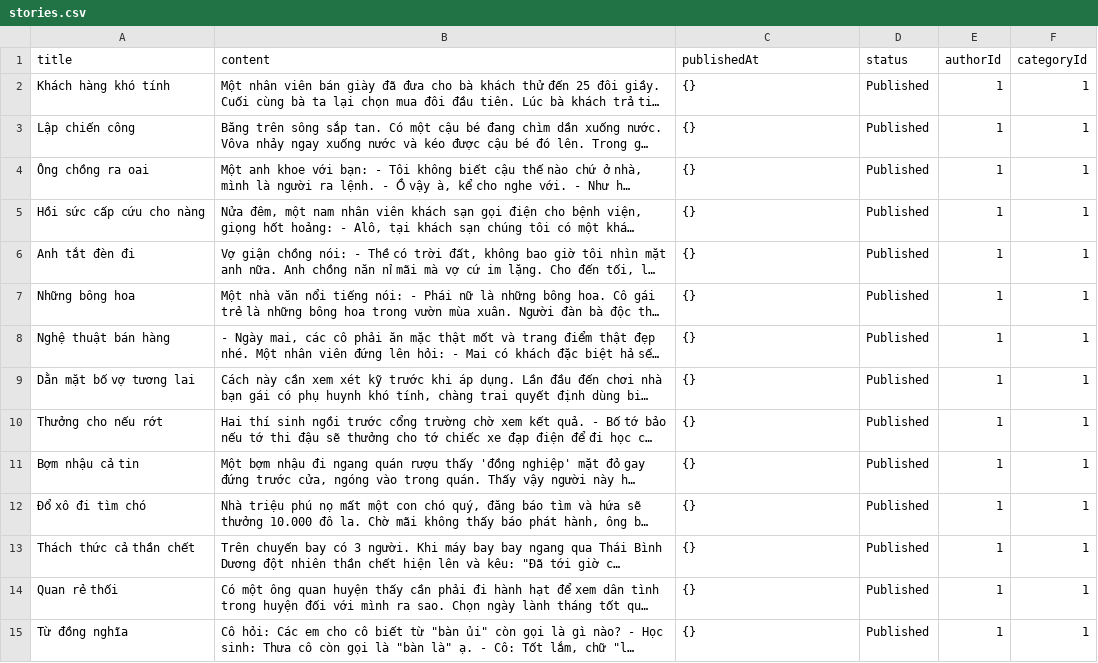
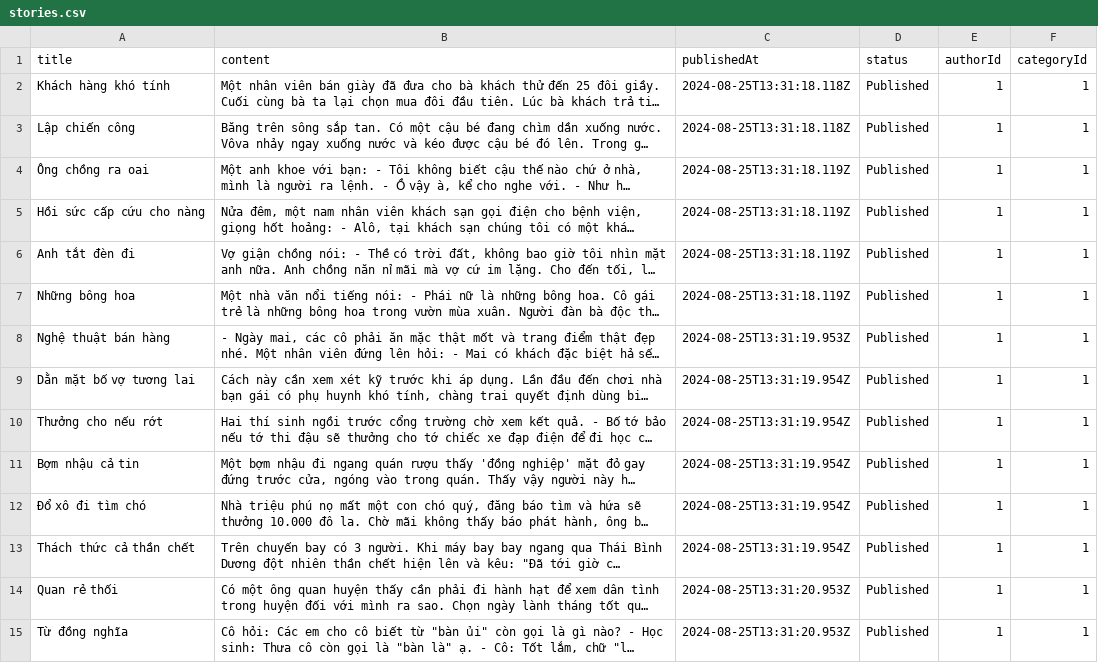
Before and after one commit to nevermore6264/CRUD_NodeJS_Express_Sample, a CSV file: stories.csv, drawn as a sheet; only a part is shown; long unchanged cells end in …; the diff covers the shown part only; the diff names each change by its address in the sheet, - before the commit and + after, or states it on an @@ line.

```diff
--- a/stories.csv
+++ b/stories.csv
-C2:C3 (publishedAt): {}
+C2:C3 (publishedAt): 2024-08-25T13:31:18.118Z
-C4:C7 (publishedAt): {}
+C4:C7 (publishedAt): 2024-08-25T13:31:18.119Z
-C8 (publishedAt): {}
+C8 (publishedAt): 2024-08-25T13:31:19.953Z
-C9:C13 (publishedAt): {}
+C9:C13 (publishedAt): 2024-08-25T13:31:19.954Z
-C14:C15 (publishedAt): {}
+C14:C15 (publishedAt): 2024-08-25T13:31:20.953Z
```
Also changed, not shown: 46 edited cells elsewhere in this file, 1 other file.
